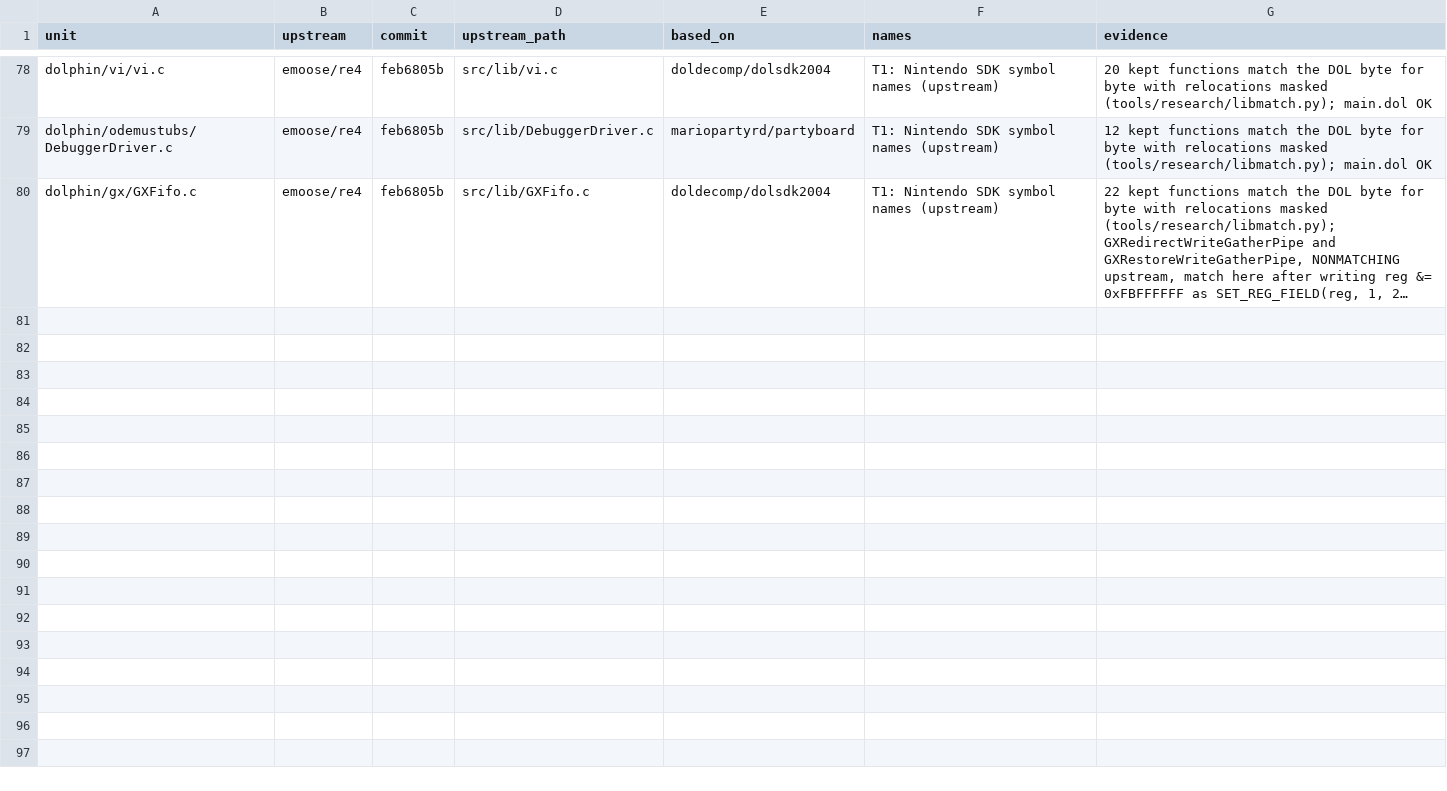
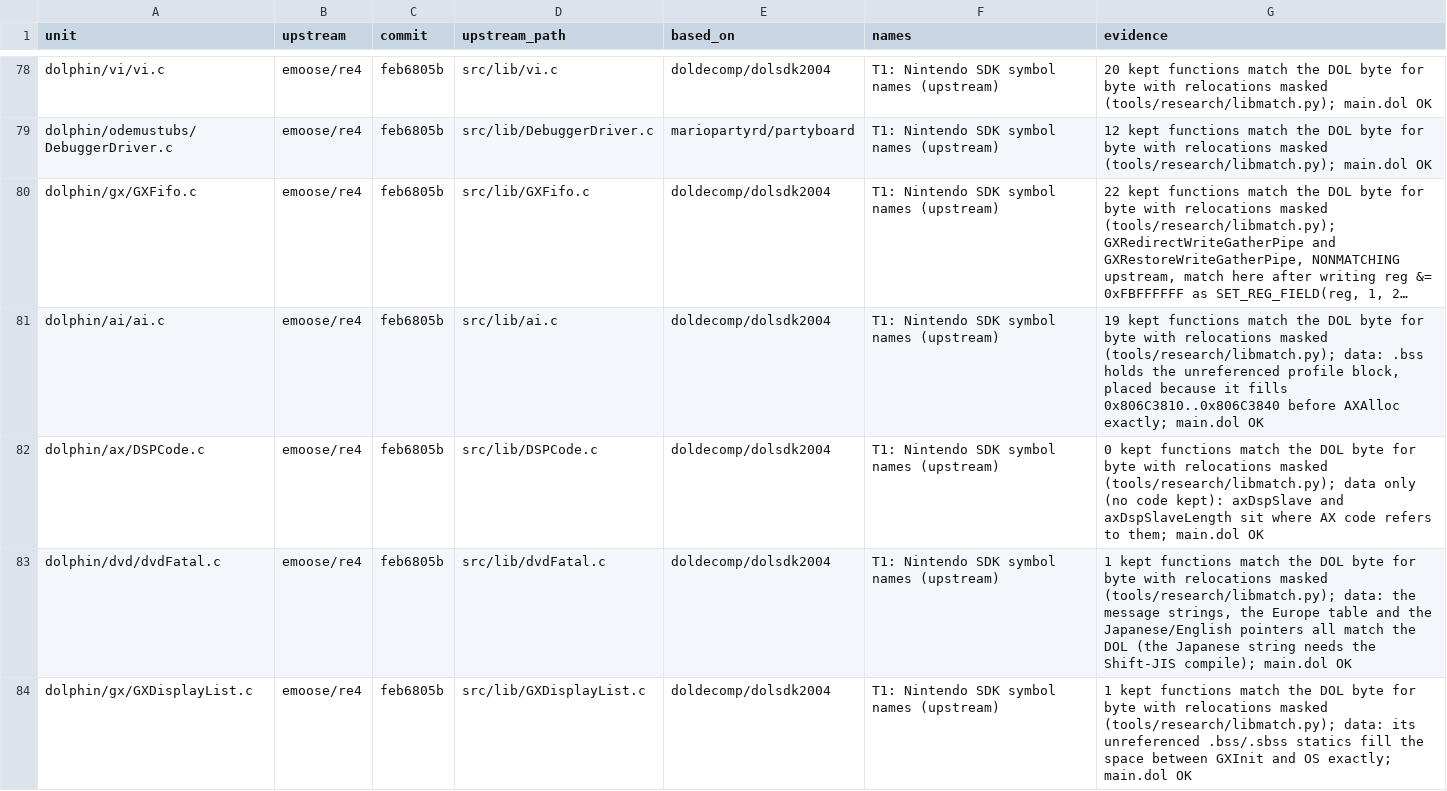
Before and after one commit to mitsevox/mvp2005, a TSV file: config/GV4E69/imported_units.tsv, drawn as a sheet; only a part is shown, gaps mark what is left out; long unchanged cells end in …; the diff names each change by its address in the sheet, - before the commit and + after, or states it on an @@ line.

```diff
--- a/config/GV4E69/imported_units.tsv
+++ b/config/GV4E69/imported_units.tsv
+row 81: dolphin/ai/ai.c | emoose/re4 | feb6805b | src/lib/ai.c | doldecomp/dolsdk2004 | T1: Nintendo SDK symbol names (upstream) | 19 kept functions match the DOL byte for byte with relocations masked (tools/research/libmatch.py); data: .bss holds the unreferenced profile block, placed because it fills 0x806C3810..0x806C3840 before AXAlloc exactly; main.dol OK
+row 82: dolphin/ax/DSPCode.c | emoose/re4 | feb6805b | src/lib/DSPCode.c | doldecomp/dolsdk2004 | T1: Nintendo SDK symbol names (upstream) | 0 kept functions match the DOL byte for byte with relocations masked (tools/research/libmatch.py); data only (no code kept): axDspSlave and axDspSlaveLength sit where AX code refers to them; main.dol OK
+row 83: dolphin/dvd/dvdFatal.c | emoose/re4 | feb6805b | src/lib/dvdFatal.c | doldecomp/dolsdk2004 | T1: Nintendo SDK symbol names (upstream) | 1 kept functions match the DOL byte for byte with relocations masked (tools/research/libmatch.py); data: the message strings, the Europe table and the Japanese/English pointers all match the DOL (the Japanese string needs the Shift-JIS compile); main.dol OK
+row 84: dolphin/gx/GXDisplayList.c | emoose/re4 | feb6805b | src/lib/GXDisplayList.c | doldecomp/dolsdk2004 | T1: Nintendo SDK symbol names (upstream) | 1 kept functions match the DOL byte for byte with relocations masked (tools/research/libmatch.py); data: its unreferenced .bss/.sbss statics fill the space between GXInit and OS exactly; main.dol OK
```
Also changed, not shown: config/GV4E69/linked_names.tsv, 5 other files.
